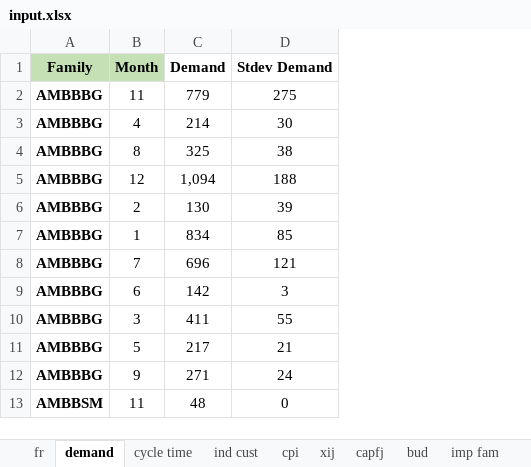
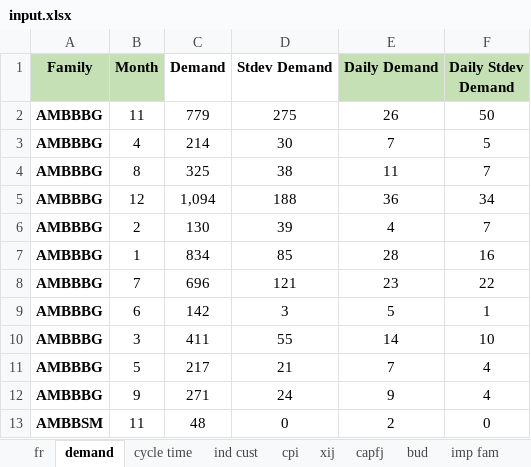
Before and after one commit to landaudiogo/ims, an Excel workbook: data/input.xlsx, sheet demand, drawn as a sheet; only a part is shown; values as stored, in another font and other column widths than the file's, no borders; the diff names each change by its address in the sheet, - before the commit and + after, or states it on an @@ line.

```diff
--- a/data/input.xlsx (sheet demand)
+++ b/data/input.xlsx (sheet demand)
+column E (Daily Demand), rows 2-13: 26 | 7 | 11 | 36 | 4 | 28 | 23 | 5 | 14 | 7 | 9 | 2
+column F (Daily Stdev Demand), rows 2-13: 50 | 5 | 7 | 34 | 7 | 16 | 22 | 1 | 10 | 4 | 4 | 0
```
Also changed, not shown: sheet xij, sheet capfj, sheet cycle time, sheet bud, 3 other files.
